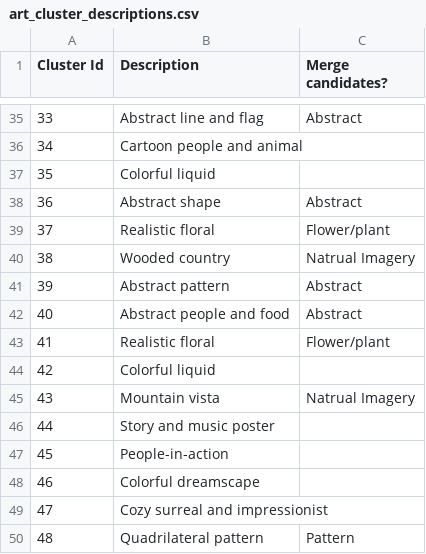
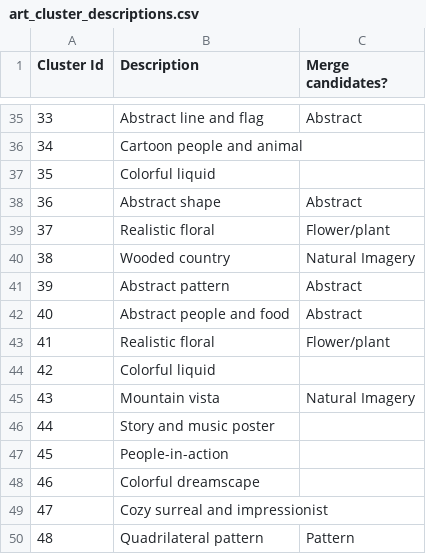
Before and after one commit to mskarlin/art_snob, a CSV file: art_snob_api/art_cluster_descriptions.csv, drawn as a sheet; only a part is shown, gaps mark what is left out; the diff covers the shown part only.

```diff
--- a/art_snob_api/art_cluster_descriptions.csv
+++ b/art_snob_api/art_cluster_descriptions.csv
@@ -39,3 +39,3 @@ Cluster Id,Description,Merge candidates?
 37,Realistic floral,Flower/plant
-38,Wooded country,Natrual Imagery
+38,Wooded country,Natural Imagery
 39,Abstract pattern,Abstract
@@ -44,3 +44,3 @@ Cluster Id,Description,Merge candidates?
 42,Colorful liquid,
-43,Mountain vista,Natrual Imagery
+43,Mountain vista,Natural Imagery
 44,Story and music poster,
```
Also changed, not shown: 9 edited cells elsewhere in this file, 24 other files.
